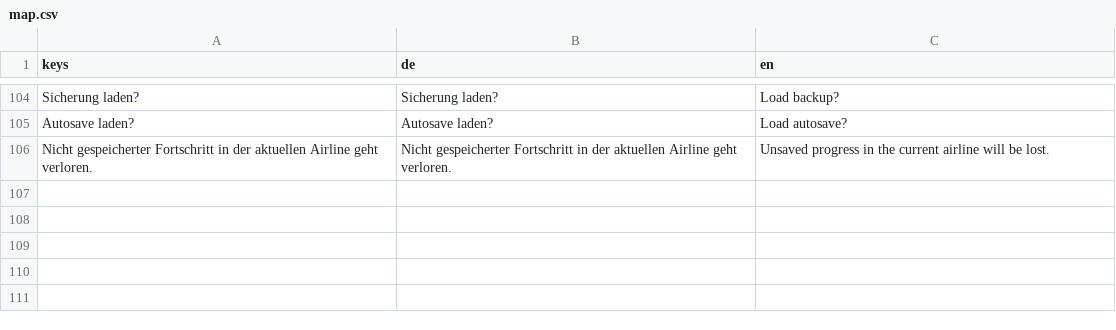
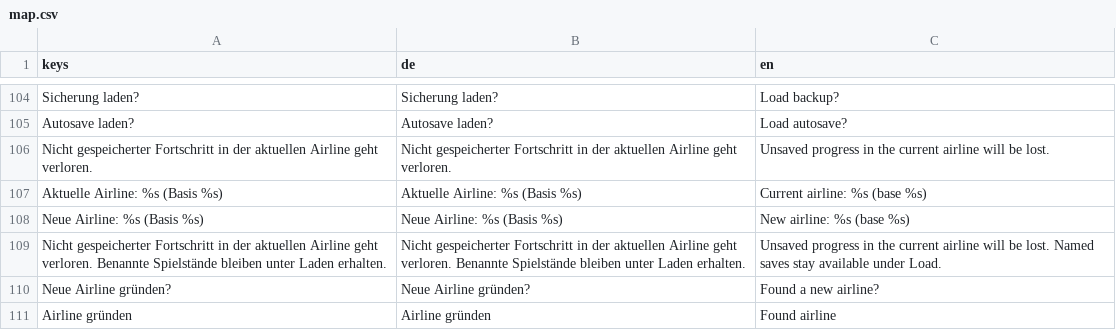
Before and after one commit to TurkishMagikarp/AirlineManagerTwo, a CSV file: resources/localization/map.csv, drawn as a sheet; only a part is shown, gaps mark what is left out; the diff names each change by its address in the sheet, - before the commit and + after, or states it on an @@ line.

Commit message:
AIR-465: Confirm before New Game replaces the current airline

```diff
--- a/resources/localization/map.csv
+++ b/resources/localization/map.csv
+row 107: Aktuelle Airline: %s (Basis %s) | Aktuelle Airline: %s (Basis %s) | Current airline: %s (base %s)
+row 108: Neue Airline: %s (Basis %s) | Neue Airline: %s (Basis %s) | New airline: %s (base %s)
+row 109: Nicht gespeicherter Fortschritt in der aktuellen Airline geht verloren. Benannte Spielstände bleiben unter Laden erhalten. | Nicht gespeicherter Fortschritt in der aktuellen Airline geht verloren. Benannte Spielstände bleiben unter Laden erhalten. | Unsaved progress in the current airline will be lost. Named saves stay available under Load.
+row 110: Neue Airline gründen? | Neue Airline gründen? | Found a new airline?
+row 111: Airline gründen | Airline gründen | Found airline
```
Also changed, not shown: 6 other files.
